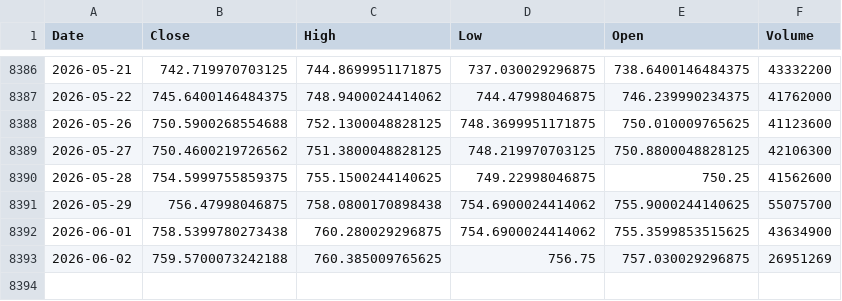
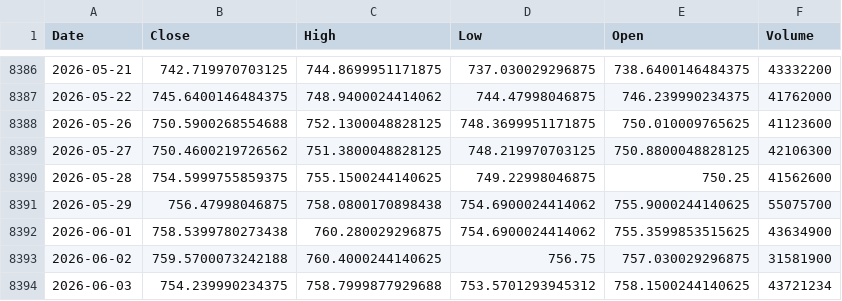
Before and after one commit to kittycapital/vix-spy, a CSV file: data/SPY.csv, drawn as a sheet; only a part is shown, gaps mark what is left out.

```diff
--- a/data/SPY.csv
+++ b/data/SPY.csv
@@ -8392,2 +8392,3 @@ Date,Close,High,Low,Open,Volume
 2026-06-01,758.5399780273438,760.280029296875,754.6900024414062,755.3599853515625,43634900
-2026-06-02,759.5700073242188,760.385009765625,756.75,757.030029296875,26951269
+2026-06-02,759.5700073242188,760.4000244140625,756.75,757.030029296875,31581900
+2026-06-03,754.239990234375,758.7999877929688,753.5701293945312,758.1500244140625,43721234
```
Also changed, not shown: data/VIX.csv.
